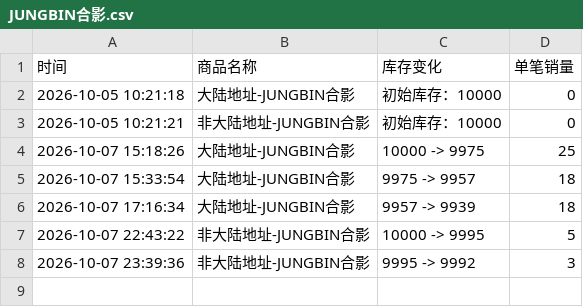
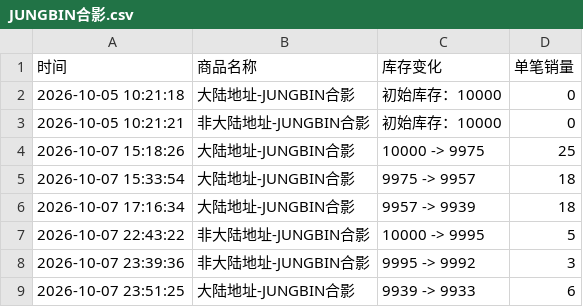
Before and after one commit to Juineii/pow_imini1007, a CSV file: JUNGBIN合影.csv, drawn as a sheet.

```diff
--- a/JUNGBIN合影.csv
+++ b/JUNGBIN合影.csv
@@ -8 +8,2 @@
 2026-10-07 23:39:36,非大陆地址-JUNGBIN合影,9995 -> 9992,3
+2026-10-07 23:51:25,大陆地址-JUNGBIN合影,9939 -> 9933,6
```
Also changed, not shown: HONG_DIY.csv, POW团体合影.csv, 1 other file.
